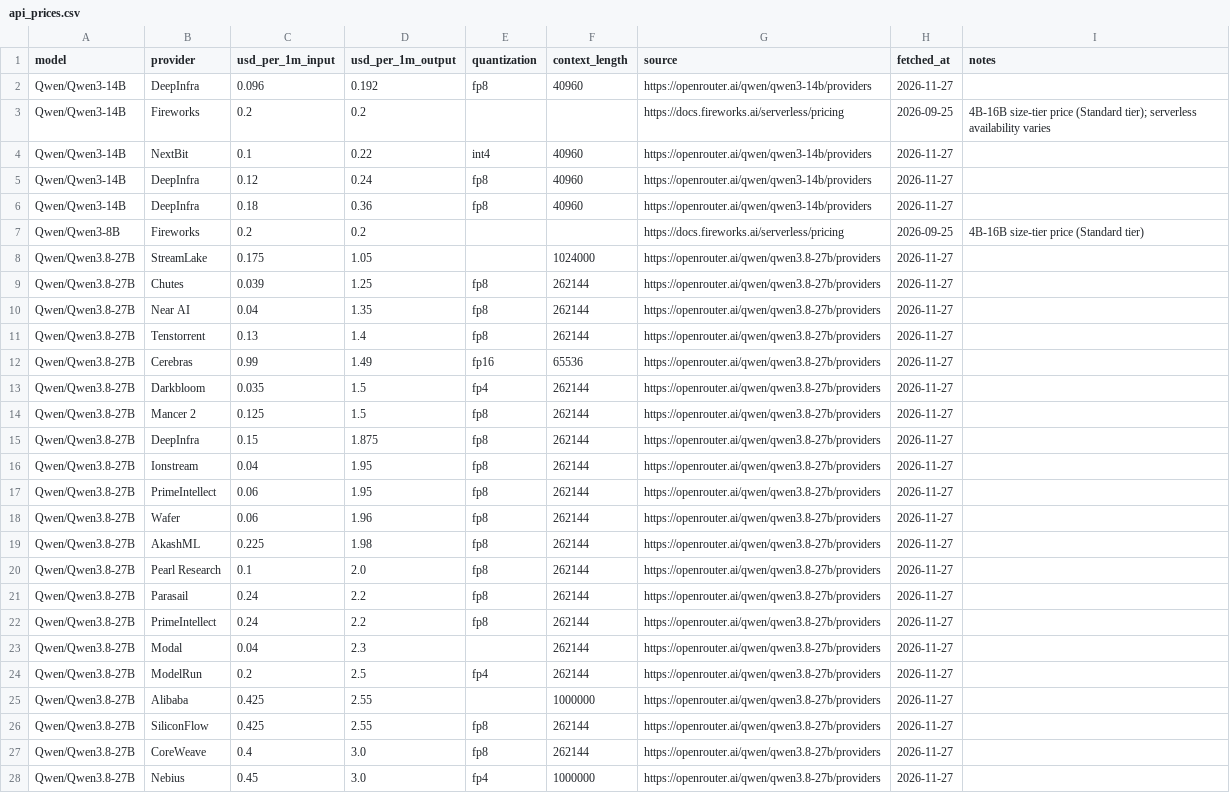
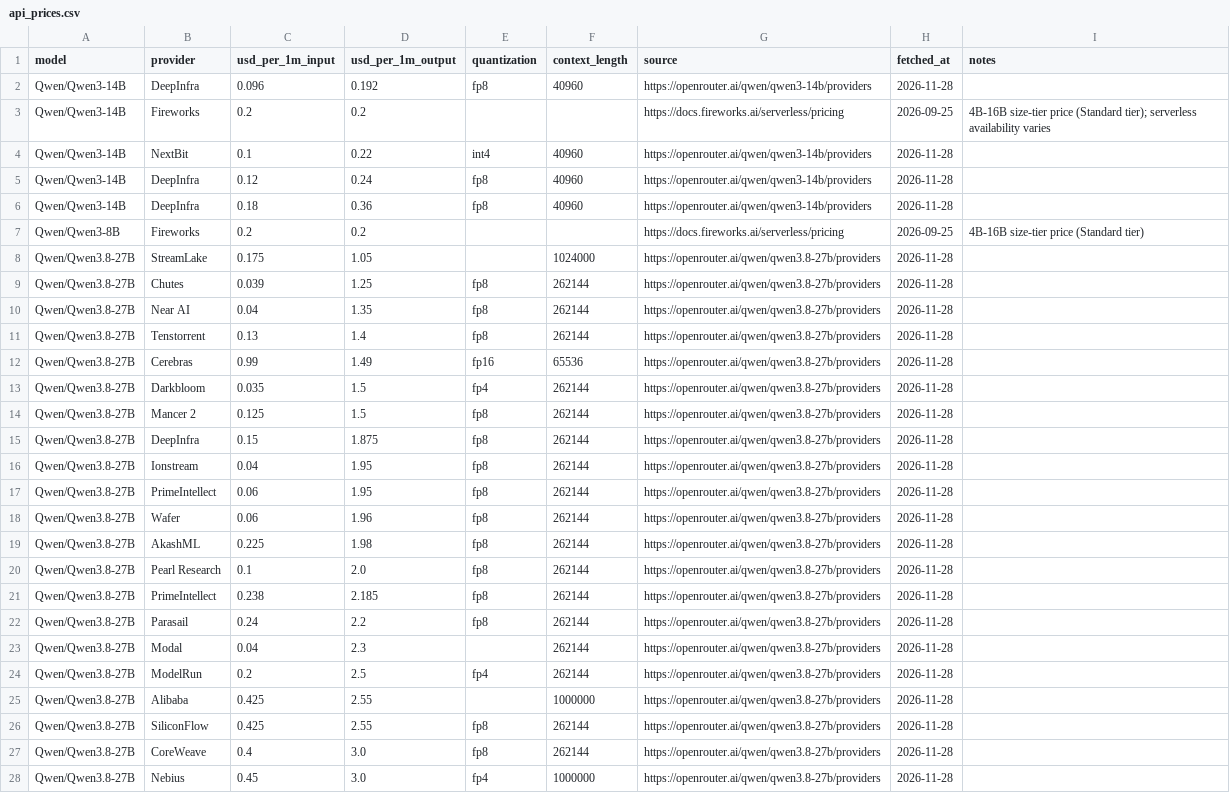
Before and after one commit to tgarg01/silybench-data, a CSV file: derived/csv/api_prices.csv, drawn as a sheet; only a part is shown; the diff covers the shown part only.

```diff
--- a/derived/csv/api_prices.csv
+++ b/derived/csv/api_prices.csv
@@ -1,28 +1,28 @@
 model,provider,usd_per_1m_input,usd_per_1m_output,quantization,context_length,source,fetched_at,notes
-Qwen/Qwen3-14B,DeepInfra,0.096,0.192,fp8,40960,https://openrouter.ai/qwen/qwen3-14b/providers,2026-11-27,
+Qwen/Qwen3-14B,DeepInfra,0.096,0.192,fp8,40960,https://openrouter.ai/qwen/qwen3-14b/providers,2026-11-28,
 Qwen/Qwen3-14B,Fireworks,0.2,0.2,,,https://docs.fireworks.ai/serverless/pricing,2026-09-25,4B-16B size-tier price (Standard tier); serverless availability varies
-Qwen/Qwen3-14B,NextBit,0.1,0.22,int4,40960,https://openrouter.ai/qwen/qwen3-14b/providers,2026-11-27,
-Qwen/Qwen3-14B,DeepInfra,0.12,0.24,fp8,40960,https://openrouter.ai/qwen/qwen3-14b/providers,2026-11-27,
-Qwen/Qwen3-14B,DeepInfra,0.18,0.36,fp8,40960,https://openrouter.ai/qwen/qwen3-14b/providers,2026-11-27,
+Qwen/Qwen3-14B,NextBit,0.1,0.22,int4,40960,https://openrouter.ai/qwen/qwen3-14b/providers,2026-11-28,
+Qwen/Qwen3-14B,DeepInfra,0.12,0.24,fp8,40960,https://openrouter.ai/qwen/qwen3-14b/providers,2026-11-28,
+Qwen/Qwen3-14B,DeepInfra,0.18,0.36,fp8,40960,https://openrouter.ai/qwen/qwen3-14b/providers,2026-11-28,
 Qwen/Qwen3-8B,Fireworks,0.2,0.2,,,https://docs.fireworks.ai/serverless/pricing,2026-09-25,4B-16B size-tier price (Standard tier)
-Qwen/Qwen3.8-27B,StreamLake,0.175,1.05,,1024000,https://openrouter.ai/qwen/qwen3.8-27b/providers,2026-11-27,
-Qwen/Qwen3.8-27B,Chutes,0.039,1.25,fp8,262144,https://openrouter.ai/qwen/qwen3.8-27b/providers,2026-11-27,
-Qwen/Qwen3.8-27B,Near AI,0.04,1.35,fp8,262144,https://openrouter.ai/qwen/qwen3.8-27b/providers,2026-11-27,
-Qwen/Qwen3.8-27B,Tenstorrent,0.13,1.4,fp8,262144,https://openrouter.ai/qwen/qwen3.8-27b/providers,2026-11-27,
-Qwen/Qwen3.8-27B,Cerebras,0.99,1.49,fp16,65536,https://openrouter.ai/qwen/qwen3.8-27b/providers,2026-11-27,
-Qwen/Qwen3.8-27B,Darkbloom,0.035,1.5,fp4,262144,https://openrouter.ai/qwen/qwen3.8-27b/providers,2026-11-27,
-Qwen/Qwen3.8-27B,Mancer 2,0.125,1.5,fp8,262144,https://openrouter.ai/qwen/qwen3.8-27b/providers,2026-11-27,
-Qwen/Qwen3.8-27B,DeepInfra,0.15,1.875,fp8,262144,https://openrouter.ai/qwen/qwen3.8-27b/providers,2026-11-27,
-Qwen/Qwen3.8-27B,Ionstream,0.04,1.95,fp8,262144,https://openrouter.ai/qwen/qwen3.8-27b/providers,2026-11-27,
-Qwen/Qwen3.8-27B,PrimeIntellect,0.06,1.95,fp8,262144,https://openrouter.ai/qwen/qwen3.8-27b/providers,2026-11-27,
-Qwen/Qwen3.8-27B,Wafer,0.06,1.96,fp8,262144,https://openrouter.ai/qwen/qwen3.8-27b/providers,2026-11-27,
-Qwen/Qwen3.8-27B,AkashML,0.225,1.98,fp8,262144,https://openrouter.ai/qwen/qwen3.8-27b/providers,2026-11-27,
-Qwen/Qwen3.8-27B,Pearl Research,0.1,2.0,fp8,262144,https://openrouter.ai/qwen/qwen3.8-27b/providers,2026-11-27,
-Qwen/Qwen3.8-27B,Parasail,0.24,2.2,fp8,262144,https://openrouter.ai/qwen/qwen3.8-27b/providers,2026-11-27,
-Qwen/Qwen3.8-27B,PrimeIntellect,0.24,2.2,fp8,262144,https://openrouter.ai/qwen/qwen3.8-27b/providers,2026-11-27,
-Qwen/Qwen3.8-27B,Modal,0.04,2.3,,262144,https://openrouter.ai/qwen/qwen3.8-27b/providers,2026-11-27,
-Qwen/Qwen3.8-27B,ModelRun,0.2,2.5,fp4,262144,https://openrouter.ai/qwen/qwen3.8-27b/providers,2026-11-27,
-Qwen/Qwen3.8-27B,Alibaba,0.425,2.55,,1000000,https://openrouter.ai/qwen/qwen3.8-27b/providers,2026-11-27,
-Qwen/Qwen3.8-27B,SiliconFlow,0.425,2.55,fp8,262144,https://openrouter.ai/qwen/qwen3.8-27b/providers,2026-11-27,
-Qwen/Qwen3.8-27B,CoreWeave,0.4,3.0,fp8,262144,https://openrouter.ai/qwen/qwen3.8-27b/providers,2026-11-27,
-Qwen/Qwen3.8-27B,Nebius,0.45,3.0,fp4,1000000,https://openrouter.ai/qwen/qwen3.8-27b/providers,2026-11-27,
+Qwen/Qwen3.8-27B,StreamLake,0.175,1.05,,1024000,https://openrouter.ai/qwen/qwen3.8-27b/providers,2026-11-28,
+Qwen/Qwen3.8-27B,Chutes,0.039,1.25,fp8,262144,https://openrouter.ai/qwen/qwen3.8-27b/providers,2026-11-28,
+Qwen/Qwen3.8-27B,Near AI,0.04,1.35,fp8,262144,https://openrouter.ai/qwen/qwen3.8-27b/providers,2026-11-28,
+Qwen/Qwen3.8-27B,Tenstorrent,0.13,1.4,fp8,262144,https://openrouter.ai/qwen/qwen3.8-27b/providers,2026-11-28,
+Qwen/Qwen3.8-27B,Cerebras,0.99,1.49,fp16,65536,https://openrouter.ai/qwen/qwen3.8-27b/providers,2026-11-28,
+Qwen/Qwen3.8-27B,Darkbloom,0.035,1.5,fp4,262144,https://openrouter.ai/qwen/qwen3.8-27b/providers,2026-11-28,
+Qwen/Qwen3.8-27B,Mancer 2,0.125,1.5,fp8,262144,https://openrouter.ai/qwen/qwen3.8-27b/providers,2026-11-28,
+Qwen/Qwen3.8-27B,DeepInfra,0.15,1.875,fp8,262144,https://openrouter.ai/qwen/qwen3.8-27b/providers,2026-11-28,
+Qwen/Qwen3.8-27B,Ionstream,0.04,1.95,fp8,262144,https://openrouter.ai/qwen/qwen3.8-27b/providers,2026-11-28,
+Qwen/Qwen3.8-27B,PrimeIntellect,0.06,1.95,fp8,262144,https://openrouter.ai/qwen/qwen3.8-27b/providers,2026-11-28,
+Qwen/Qwen3.8-27B,Wafer,0.06,1.96,fp8,262144,https://openrouter.ai/qwen/qwen3.8-27b/providers,2026-11-28,
+Qwen/Qwen3.8-27B,AkashML,0.225,1.98,fp8,262144,https://openrouter.ai/qwen/qwen3.8-27b/providers,2026-11-28,
+Qwen/Qwen3.8-27B,Pearl Research,0.1,2.0,fp8,262144,https://openrouter.ai/qwen/qwen3.8-27b/providers,2026-11-28,
+Qwen/Qwen3.8-27B,PrimeIntellect,0.238,2.185,fp8,262144,https://openrouter.ai/qwen/qwen3.8-27b/providers,2026-11-28,
+Qwen/Qwen3.8-27B,Parasail,0.24,2.2,fp8,262144,https://openrouter.ai/qwen/qwen3.8-27b/providers,2026-11-28,
+Qwen/Qwen3.8-27B,Modal,0.04,2.3,,262144,https://openrouter.ai/qwen/qwen3.8-27b/providers,2026-11-28,
+Qwen/Qwen3.8-27B,ModelRun,0.2,2.5,fp4,262144,https://openrouter.ai/qwen/qwen3.8-27b/providers,2026-11-28,
+Qwen/Qwen3.8-27B,Alibaba,0.425,2.55,,1000000,https://openrouter.ai/qwen/qwen3.8-27b/providers,2026-11-28,
+Qwen/Qwen3.8-27B,SiliconFlow,0.425,2.55,fp8,262144,https://openrouter.ai/qwen/qwen3.8-27b/providers,2026-11-28,
+Qwen/Qwen3.8-27B,CoreWeave,0.4,3.0,fp8,262144,https://openrouter.ai/qwen/qwen3.8-27b/providers,2026-11-28,
+Qwen/Qwen3.8-27B,Nebius,0.45,3.0,fp4,1000000,https://openrouter.ai/qwen/qwen3.8-27b/providers,2026-11-28,
```
Also changed, not shown: 3 edited cells elsewhere in this file, derived/csv/gpu_prices.csv, derived/csv/hosted_costs.csv, 4 other files.
